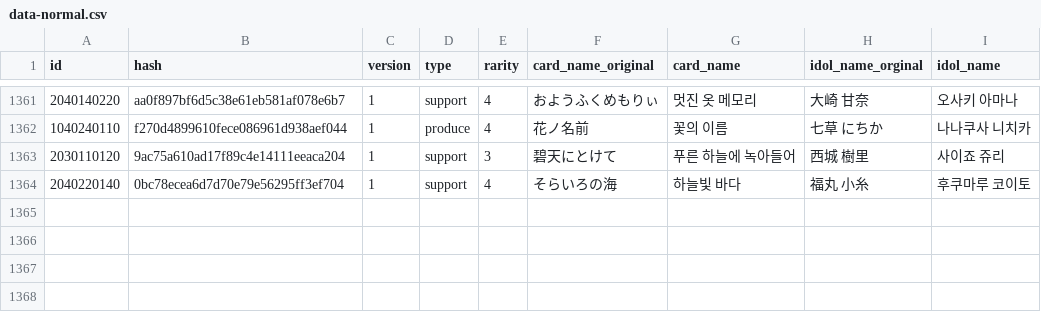
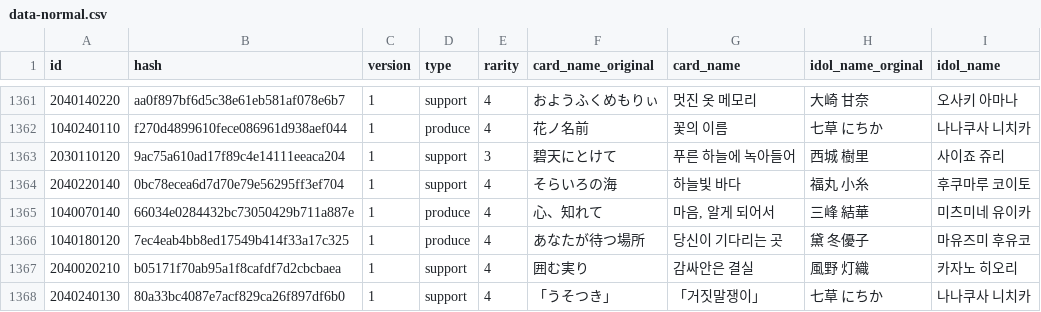
Before and after one commit to Gnbrkm41/shany-card-name-generator, a CSV file: data-normal.csv, drawn as a sheet; only a part is shown, gaps mark what is left out.

Commit message:
Update data-update.csv

```diff
--- a/data-normal.csv
+++ b/data-normal.csv
@@ -1364 +1364,5 @@ id,hash,version,type,rarity,card_name_original,card_name,idol_name_orginal,idol_
 2040220140,0bc78ecea6d7d70e79e56295ff3ef704,1,support,4,そらいろの海,하늘빛 바다,福丸 小糸,후쿠마루 코이토
+1040070140,66034e0284432bc73050429b711a887e,1,produce,4,心、知れて,"마음, 알게 되어서",三峰 結華,미츠미네 유이카
+1040180120,7ec4eab4bb8ed17549b414f33a17c325,1,produce,4,あなたが待つ場所,당신이 기다리는 곳,黛 冬優子,마유즈미 후유코
+2040020210,b05171f70ab95a1f8cafdf7d2cbcbaea,1,support,4,囲む実り,감싸안은 결실,風野 灯織,카자노 히오리
+2040240130,80a33bc4087e7acf829ca26f897df6b0,1,support,4,「うそつき」,「거짓말쟁이」,七草 にちか,나나쿠사 니치카
```
Also changed, not shown: data-update.csv.
